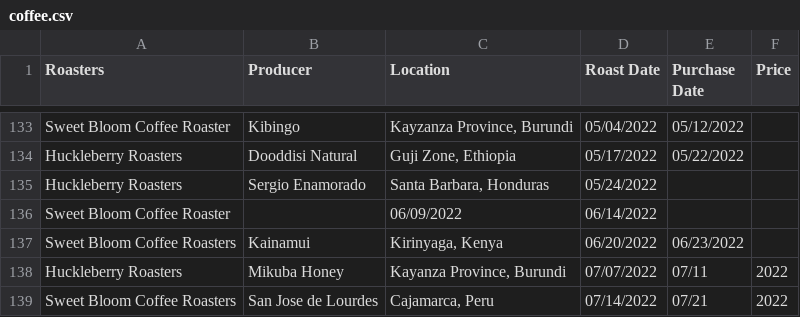
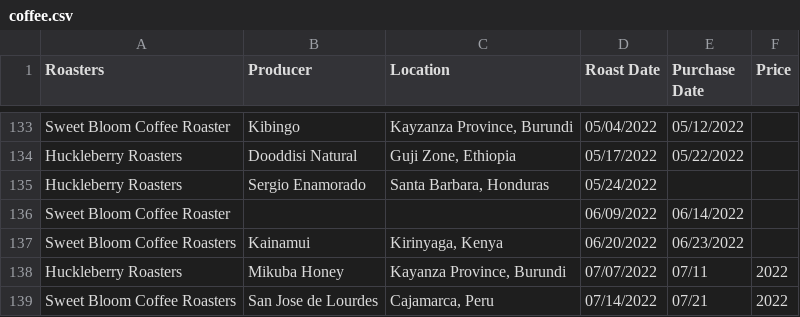
Before and after one commit to markoleszczak/markoleszczak.com, a CSV file: data/coffee.csv, drawn as a sheet; only a part is shown, gaps mark what is left out.

Commit message:
Update coffee.csv

```diff
--- a/data/coffee.csv
+++ b/data/coffee.csv
@@ -135,3 +135,3 @@ Huckleberry Roasters,Dooddisi Natural,"Guji Zone, Ethiopia",05/17/2022,05/22/202
 Huckleberry Roasters,Sergio Enamorado,"Santa Barbara, Honduras",05/24/2022,,
-Sweet Bloom Coffee Roaster,,06/09/2022,06/14/2022,
+Sweet Bloom Coffee Roaster,,,06/09/2022,06/14/2022,
 Sweet Bloom Coffee Roasters,Kainamui,"Kirinyaga, Kenya",06/20/2022,06/23/2022,
```
